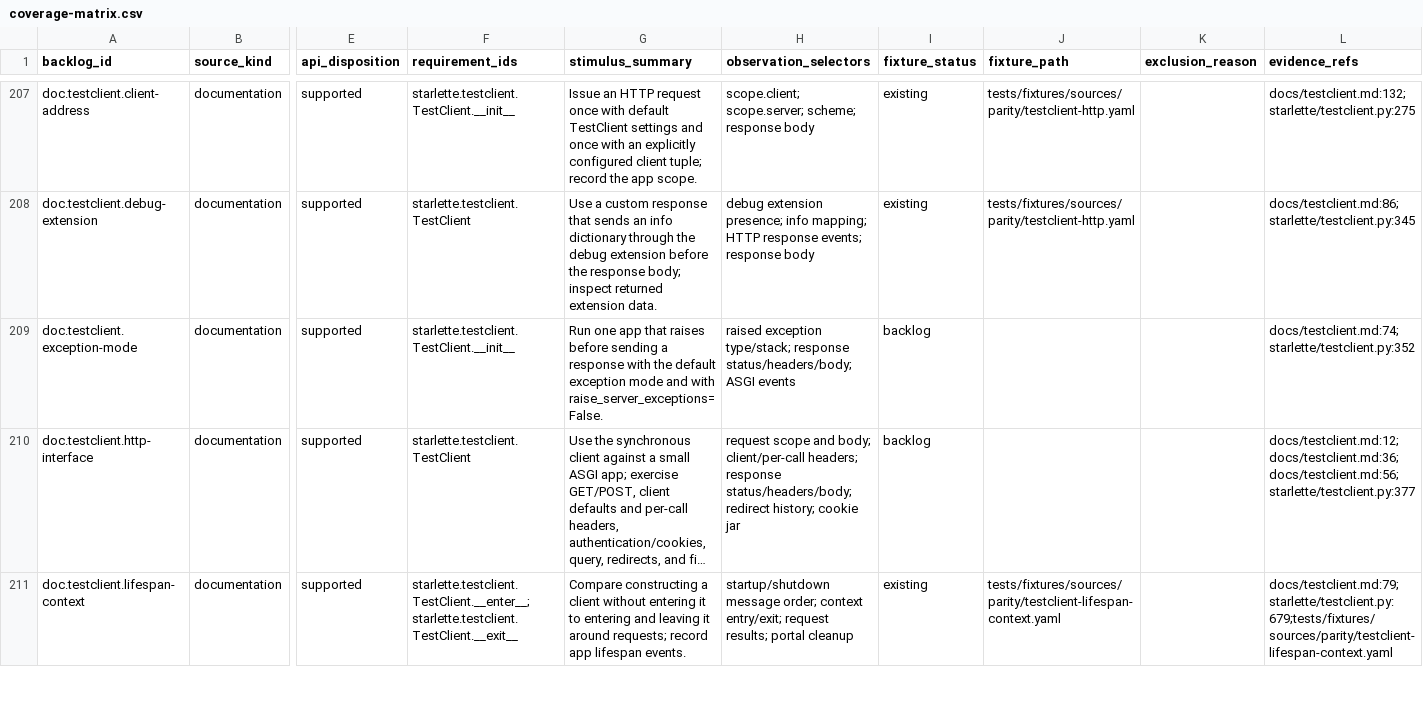
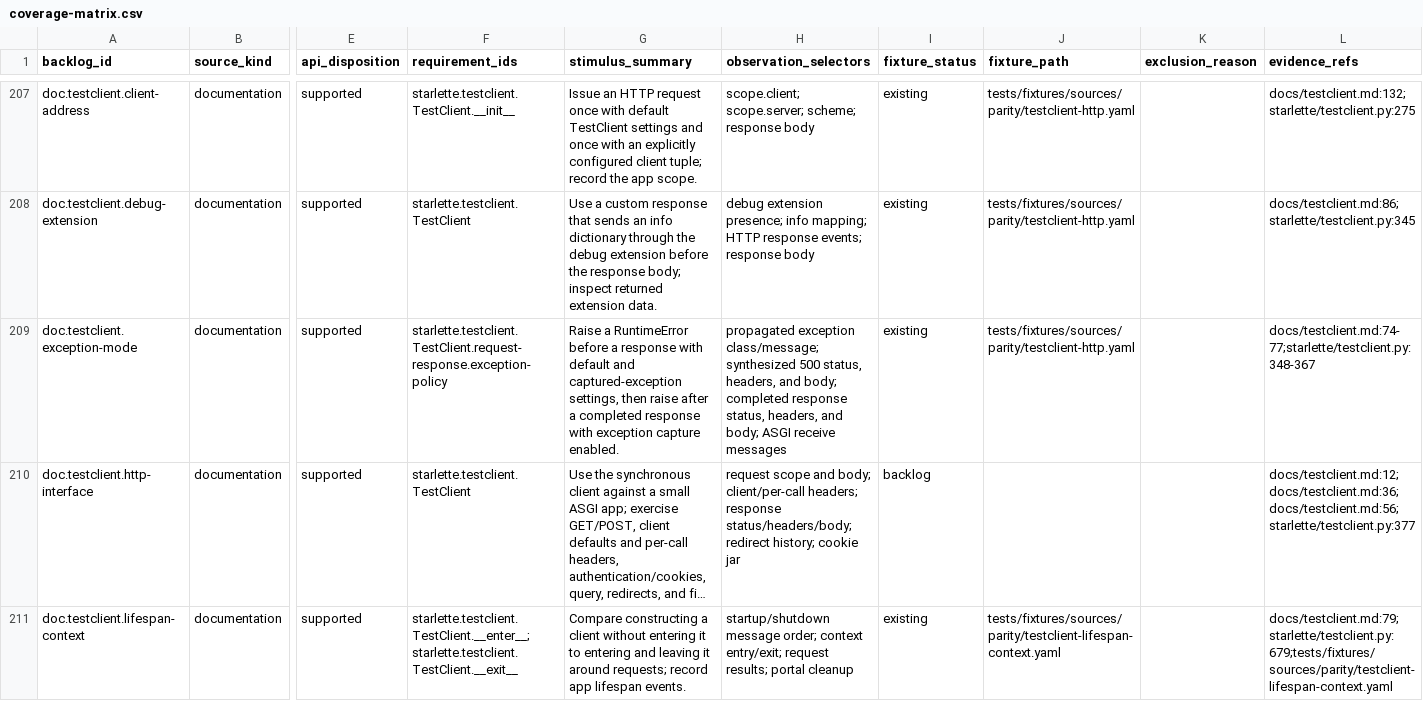
Before and after one commit to appunni-m/starlette-rs, a CSV file: docs/atlas/coverage-matrix.csv, drawn as a sheet; only a part is shown, gaps mark what is left out; long unchanged cells end in …; the diff names each change by its address in the sheet, - before the commit and + after, or states it on an @@ line.

```diff
--- a/docs/atlas/coverage-matrix.csv
+++ b/docs/atlas/coverage-matrix.csv
-F209 (requirement_ids): starlette.testclient.TestClient.__init__
+F209 (requirement_ids): starlette.testclient.TestClient.request-response.exception-policy
-G209 (stimulus_summary): Run one app that raises before sending a response with the default exception mode and with raise_server_exceptions=False.
+G209 (stimulus_summary): Raise a RuntimeError before a response with default and captured-exception settings, then raise after a completed response with exception capture enabled.
-H209 (observation_selectors): raised exception type/stack; response status/headers/body; ASGI events
+H209 (observation_selectors): propagated exception class/message; synthesized 500 status, headers, and body; completed response status, headers, and body; ASGI receive messages
-I209 (fixture_status): backlog
+I209 (fixture_status): existing
-J209 (fixture_path): (empty)
+J209 (fixture_path): tests/fixtures/sources/parity/testclient-http.yaml
-L209 (evidence_refs): docs/testclient.md:74;starlette/testclient.py:352
+L209 (evidence_refs): docs/testclient.md:74-77;starlette/testclient.py:348-367
```
Also changed, not shown: docs/atlas/fixture-backlog.csv, docs/atlas/reviews/optional-features-fixtures.csv, 10 other files.
